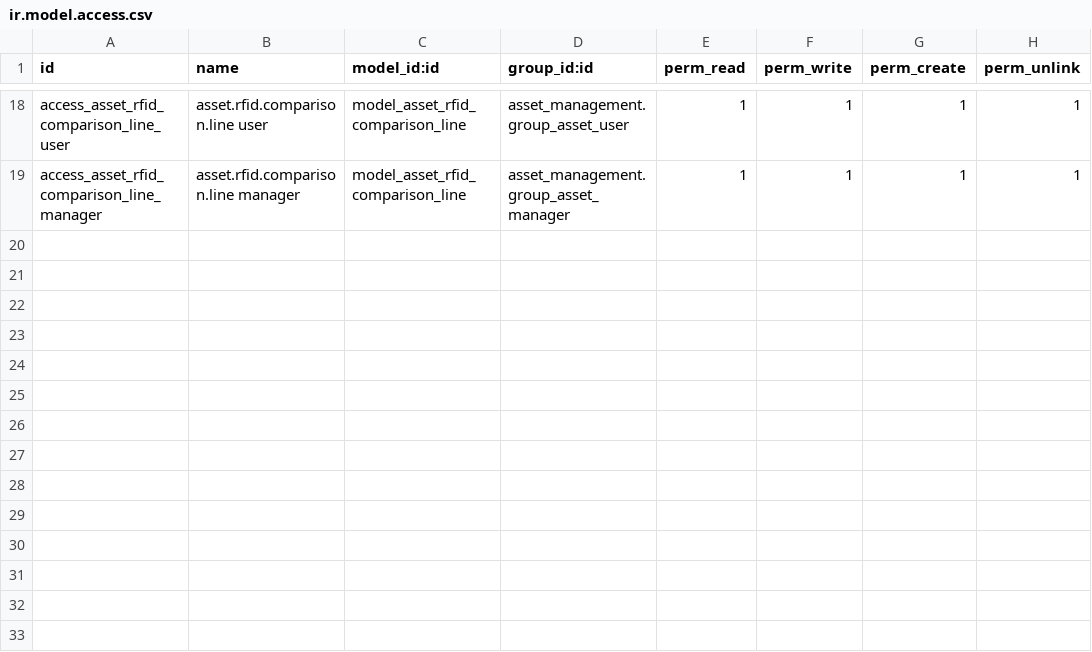
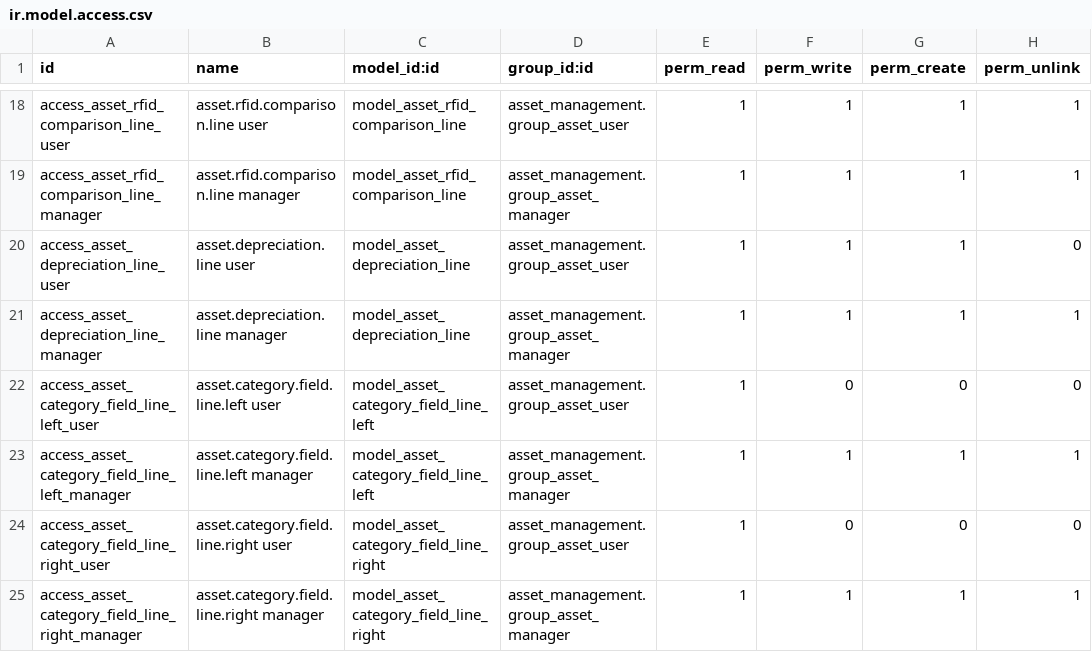
Before and after one commit to deepak-fnet/asset_management, a CSV file: asset_addons_dev/general_asset/security/ir.model.access.csv, drawn as a sheet; only a part is shown, gaps mark what is left out.

Commit message:
Asset Management changes

```diff
--- a/asset_addons_dev/general_asset/security/ir.model.access.csv
+++ b/asset_addons_dev/general_asset/security/ir.model.access.csv
@@ -19 +19,7 @@ access_asset_rfid_comparison_line_user,asset.rfid.comparison.line user,model_ass
 access_asset_rfid_comparison_line_manager,asset.rfid.comparison.line manager,model_asset_rfid_comparison_line,asset_management.group_asset_manager,1,1,1,1
+access_asset_depreciation_line_user,asset.depreciation.line user,model_asset_depreciation_line,asset_management.group_asset_user,1,1,1,0
+access_asset_depreciation_line_manager,asset.depreciation.line manager,model_asset_depreciation_line,asset_management.group_asset_manager,1,1,1,1
+access_asset_category_field_line_left_user,asset.category.field.line.left user,model_asset_category_field_line_left,asset_management.group_asset_user,1,0,0,0
+access_asset_category_field_line_left_manager,asset.category.field.line.left manager,model_asset_category_field_line_left,asset_management.group_asset_manager,1,1,1,1
+access_asset_category_field_line_right_user,asset.category.field.line.right user,model_asset_category_field_line_right,asset_management.group_asset_user,1,0,0,0
+access_asset_category_field_line_right_manager,asset.category.field.line.right manager,model_asset_category_field_line_right,asset_management.group_asset_manager,1,1,1,1
```
Also changed, not shown: 29 other files.
